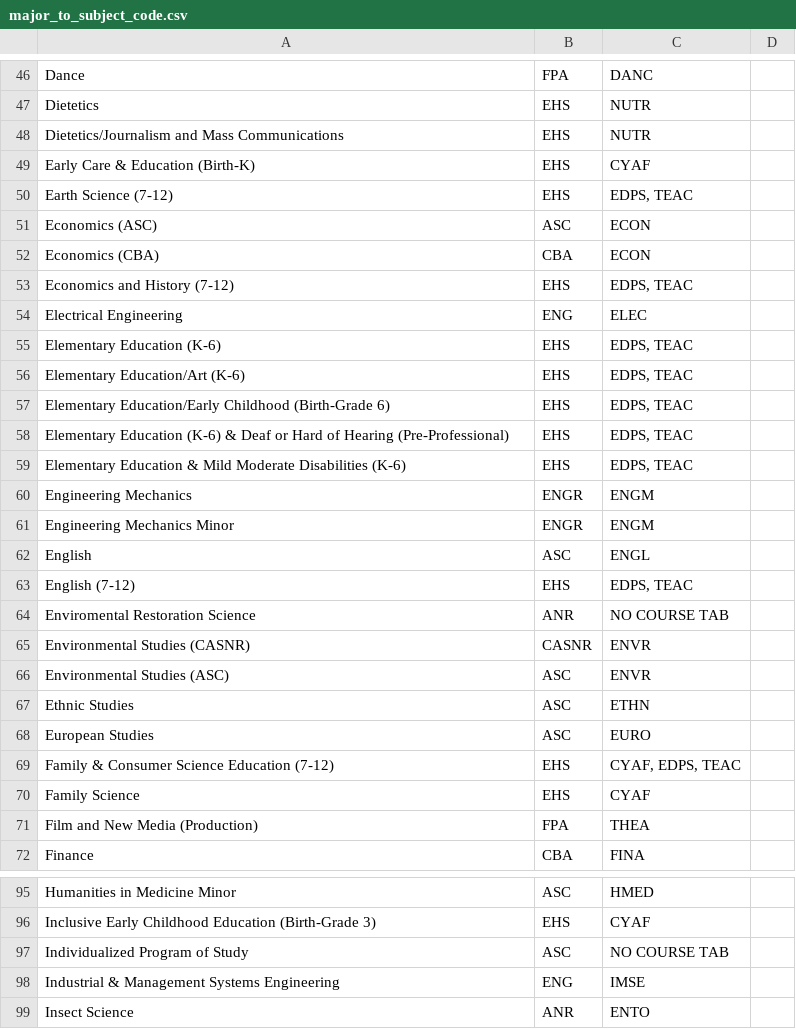
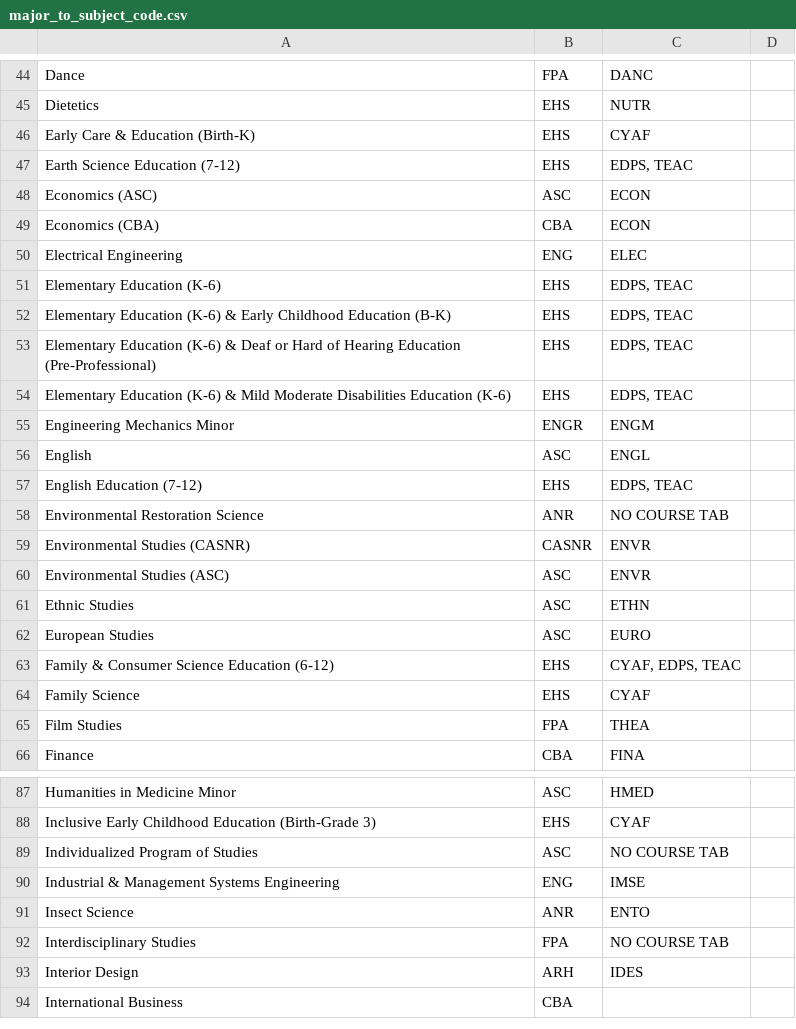
Before and after one commit to unl/UNL_UndergraduateBulletin, a CSV file: data/2012/major_to_subject_code.csv, drawn as a sheet; only a part is shown, gaps mark what is left out; the shorter side is filled out with more unchanged rows; the diff covers the shown part only.

```diff
--- a/data/2012/major_to_subject_code.csv
+++ b/data/2012/major_to_subject_code.csv
@@ -47,19 +45,15 @@ Dance,FPA, DANC
 Dietetics,EHS, NUTR
-Dietetics/Journalism and Mass Communications,EHS, NUTR
 Early Care & Education (Birth-K),EHS,CYAF
-Earth Science (7-12),EHS,"  EDPS, TEAC "
+Earth Science Education (7-12),EHS,"  EDPS, TEAC "
 Economics (ASC),ASC, ECON
 Economics (CBA),CBA, ECON
-Economics and History (7-12),EHS," EDPS, TEAC "
 Electrical Engineering,ENG,ELEC
 Elementary Education (K-6),EHS," EDPS, TEAC "
-Elementary Education/Art (K-6),EHS," EDPS, TEAC "
-Elementary Education/Early Childhood (Birth-Grade 6),EHS," EDPS, TEAC "
-Elementary Education (K-6) & Deaf or Hard of Hearing (Pre-Professional),EHS," EDPS, TEAC "
-Elementary Education & Mild Moderate Disabilities (K-6),EHS," EDPS, TEAC "
-Engineering Mechanics,ENGR,ENGM
+Elementary Education (K-6) & Early Childhood Education (B-K),EHS," EDPS, TEAC "
+Elementary Education (K-6) & Deaf or Hard of Hearing Education (Pre-Professional),EHS," EDPS, TEAC "
+Elementary Education (K-6) & Mild Moderate Disabilities Education (K-6),EHS," EDPS, TEAC "
 Engineering Mechanics Minor,ENGR,ENGM
 English,ASC, ENGL
-English (7-12),EHS," EDPS, TEAC "
-Enviromental Restoration Science,ANR,NO COURSE TAB
+English Education (7-12),EHS," EDPS, TEAC "
+Environmental Restoration Science,ANR,NO COURSE TAB
 Environmental Studies (CASNR),CASNR, ENVR
@@ -68,5 +62,5 @@ Ethnic Studies,ASC, ETHN
 European Studies,ASC,EURO
-Family & Consumer Science Education (7-12),EHS,"CYAF, EDPS, TEAC "
+Family & Consumer Science Education (6-12),EHS,"CYAF, EDPS, TEAC "
 Family Science,EHS, CYAF
-Film and New Media (Production),FPA, THEA
+Film Studies,FPA, THEA
 Finance,CBA, FINA
@@ -96,3 +88,3 @@ Humanities in Medicine Minor,ASC,HMED
 Inclusive Early Childhood Education (Birth-Grade 3),EHS, CYAF
-Individualized Program of Study,ASC, NO COURSE TAB
+Individualized Program of Studies,ASC, NO COURSE TAB
 Industrial & Management Systems Engineering,ENG,IMSE
```
Also changed, not shown: 12 removed rows and 24 edited cells elsewhere in this file, data/2010/major_to_subject_code.csv, data/2011/major_to_subject_code.csv, 6 other files.
